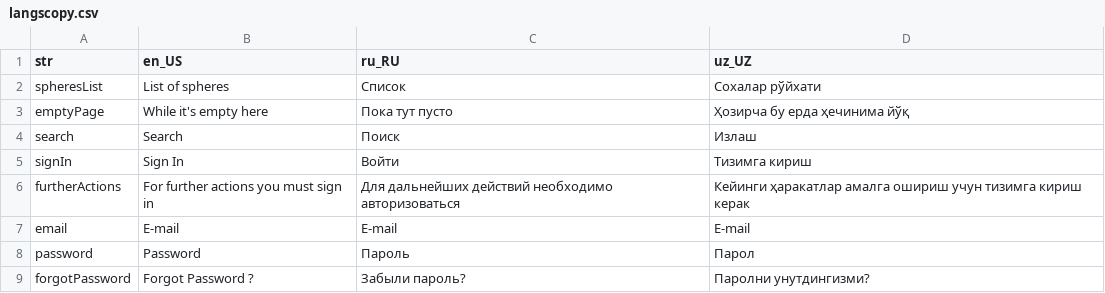
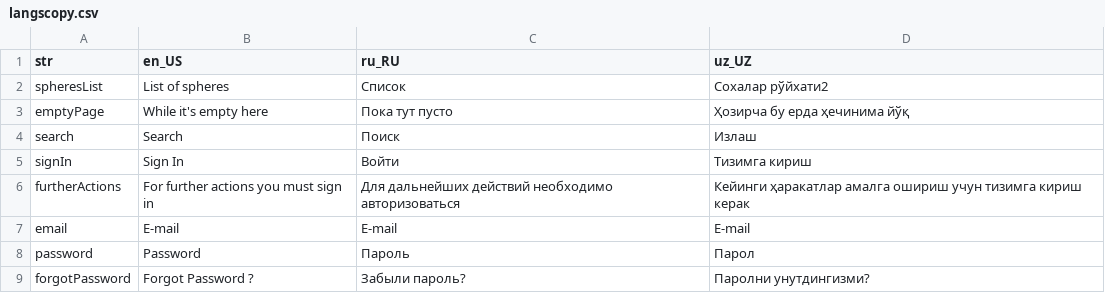
Before and after one commit to handzup/madad_advice, a CSV file: resources/langs/langscopy.csv, drawn as a sheet; only a part is shown.

```diff
--- a/resources/langs/langscopy.csv
+++ b/resources/langs/langscopy.csv
@@ -1,3 +1,3 @@
 str,en_US,ru_RU,uz_UZ
-spheresList,List of spheres,Список,Сохалар рўйхати
+spheresList,List of spheres,Список,Сохалар рўйхати2
 emptyPage,While it's empty here,Пока тут пусто,Ҳозирча бу ерда ҳечинима йўқ
```
